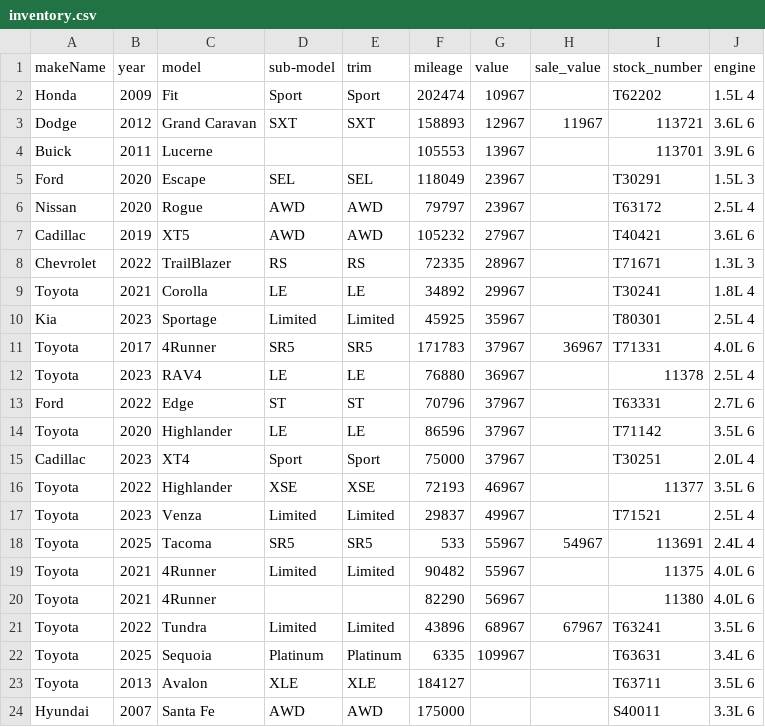
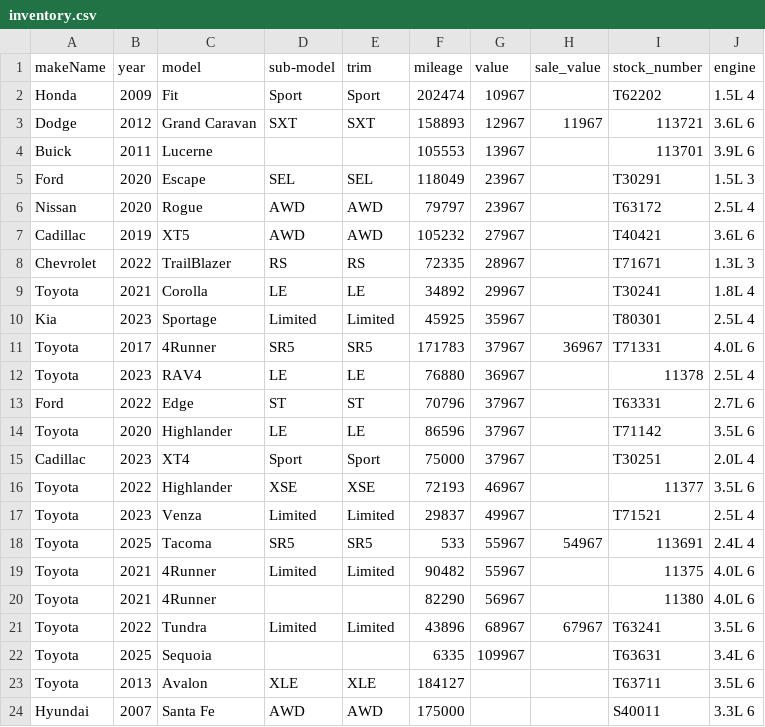
Before and after one commit to monilp28/RDTPDF, a CSV file: public/data/inventory.csv, drawn as a sheet.

```diff
--- a/public/data/inventory.csv
+++ b/public/data/inventory.csv
@@ -21,3 +21,3 @@ Toyota,2021,4Runner,,,82290,56967,,11380,4.0L 6
 Toyota,2022,Tundra,Limited,Limited,43896,68967,67967,T63241,3.5L 6
-Toyota,2025,Sequoia,Platinum,Platinum,6335,109967,,T63631,3.4L 6
+Toyota,2025,Sequoia,,,6335,109967,,T63631,3.4L 6
 Toyota,2013,Avalon,XLE,XLE,184127,,,T63711,3.5L 6
```
